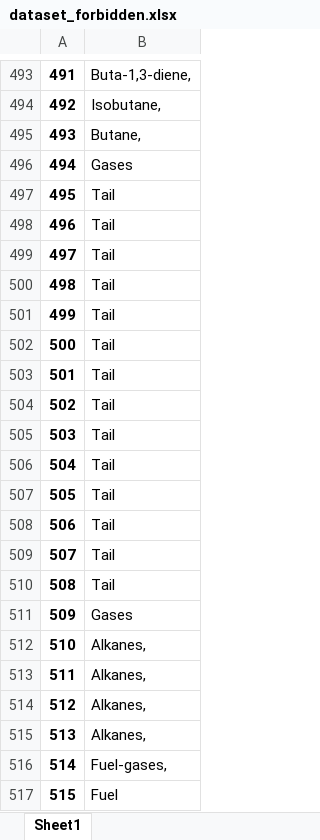
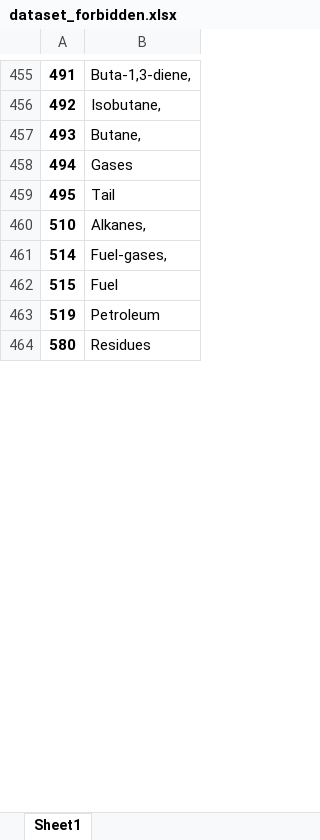
Before and after one commit to normangalt/Cosmetics-Check, an Excel workbook: datasets/dataset_forbidden.xlsx, sheet Sheet1, drawn as a sheet; only a part is shown, gaps mark what is left out; the shorter side is filled out with more unchanged rows; values as stored, in another font and other column widths than the file's, no borders; the diff covers the shown part only; the diff names each change by its address in the sheet, - before the commit and + after, or states it on an @@ line.

```diff
--- a/datasets/dataset_forbidden.xlsx (sheet Sheet1)
+++ b/datasets/dataset_forbidden.xlsx (sheet Sheet1)
@@ column A renumbered between rows 52 and 1020 @@
-row 498: 496 | Tail
-row 499: 497 | Tail
-row 500: 498 | Tail
-row 501: 499 | Tail
-row 502: 500 | Tail
-row 503: 501 | Tail
-row 504: 502 | Tail
-row 505: 503 | Tail
-row 506: 504 | Tail
-row 507: 505 | Tail
-row 508: 506 | Tail
-row 509: 507 | Tail
-row 510: 508 | Tail
-row 511: 509 | Gases
-row 512: 510 | Alkanes,
-row 513: 511 | Alkanes,
-row 514: 512 | Alkanes,
```
Also changed, not shown: 536 removed rows elsewhere in this sheet, datasets/dataset_ingredients.xlsx, 3 other files.
